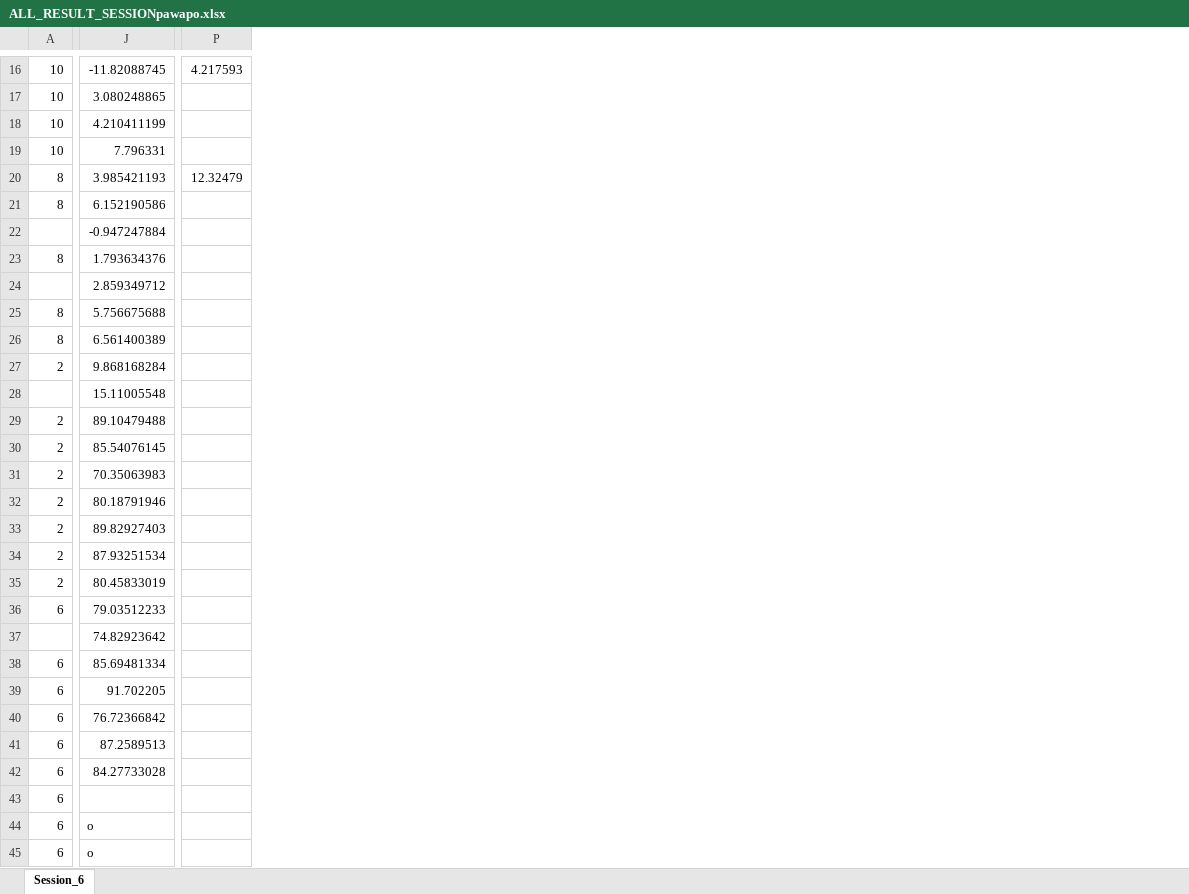
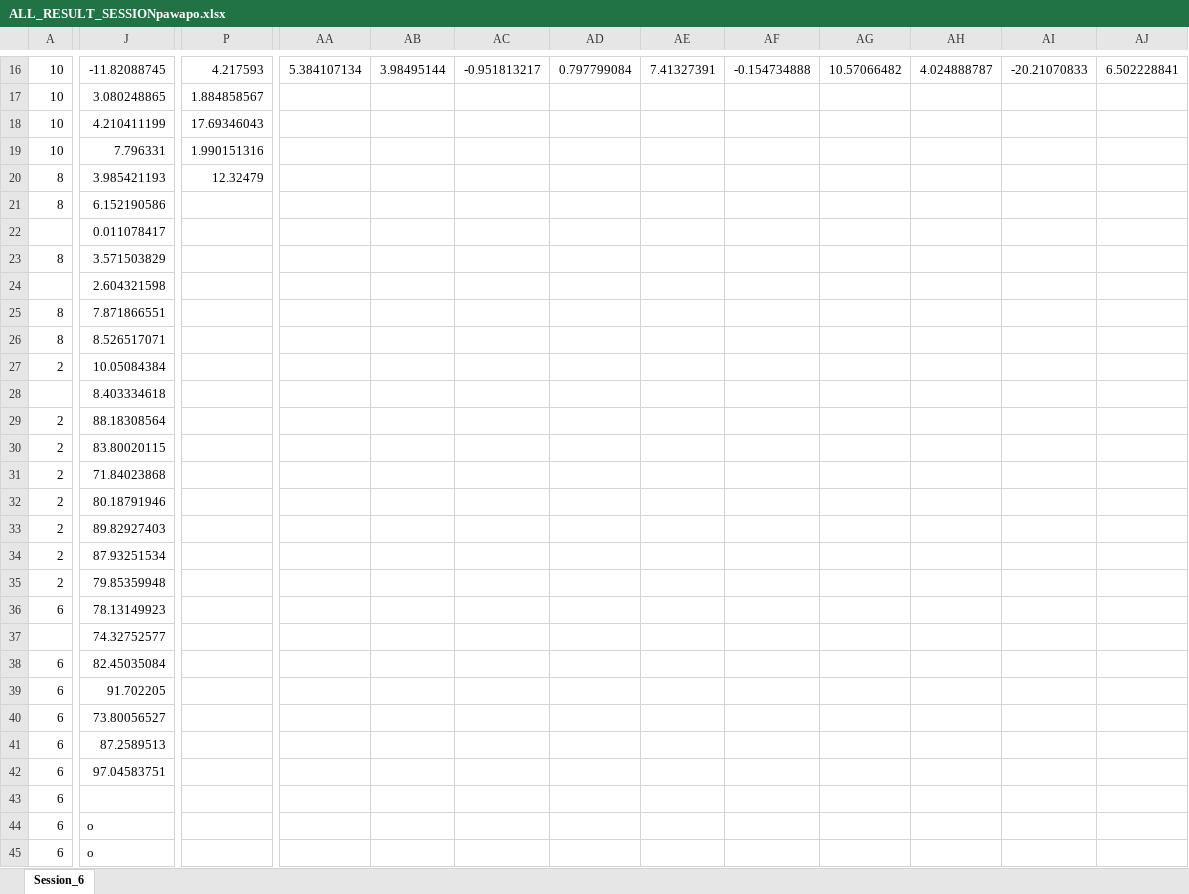
Before and after one commit to aoumasayuki/test1, an Excel workbook: api-test2/all_result/ALL_RESULT_SESSIONpawapo.xlsx, sheet Session_6, drawn as a sheet; only a part is shown, gaps mark what is left out; values as stored, in another font and other column widths than the file's, no borders; charts and pictures not drawn; removed rows and columns are numbered as before the commit, all else as after; the diff covers the shown part only; the diff names each change by its address in the sheet, - before the commit and + after, or states it on an @@ line.

```diff
--- a/api-test2/all_result/ALL_RESULT_SESSIONpawapo.xlsx (sheet Session_6)
+++ b/api-test2/all_result/ALL_RESULT_SESSIONpawapo.xlsx (sheet Session_6)
-column P, rows 16-20: 4.217593 |  |  |  | 12.32479
+column P, rows 16-20: 4.217593 | 1.884858567 | 17.69346043 | 1.990151316 | 12.32479
+column AA, row 16: 5.384107134
+column AB, row 16: 3.98495144
+column AC, row 16: -0.951813217
+column AD, row 16: 0.797799084
+column AE, row 16: 7.41327391
+column AF, row 16: -0.154734888
+column AG, row 16: 10.57066482
+column AH, row 16: 4.024888787
+column AI, row 16: -20.21070833
+column AJ, row 16: 6.502228841
-J22: -0.947247884
+J22: 0.011078417
-J23: 1.793634376
+J23: 3.571503829
-J24: 2.859349712
+J24: 2.604321598
-J25: 5.756675688
+J25: 7.871866551
-J26: 6.561400389
+J26: 8.526517071
-J27: 9.868168284
+J27: 10.05084384
-J28: 15.11005548
+J28: 8.403334618
-J29: 89.10479488
+J29: 88.18308564
-J30: 85.54076145
+J30: 83.80020115
-J31: 70.35063983
+J31: 71.84023868
-J35: 80.45833019
+J35: 79.85359948
-J36: 79.03512233
+J36: 78.13149923
-J37: 74.82923642
+J37: 74.32752577
-J38: 85.69481334
+J38: 82.45035084
-J40: 76.72366842
+J40: 73.80056527
-J42: 84.27733028
+J42: 97.04583751
```
Also changed, not shown: 23 added rows, 23 removed rows and 37 edited cells elsewhere in this sheet, charts or pictures, api-test2/all_result/ALL_RESULT_SESSION.xlsx, 2 other files.
